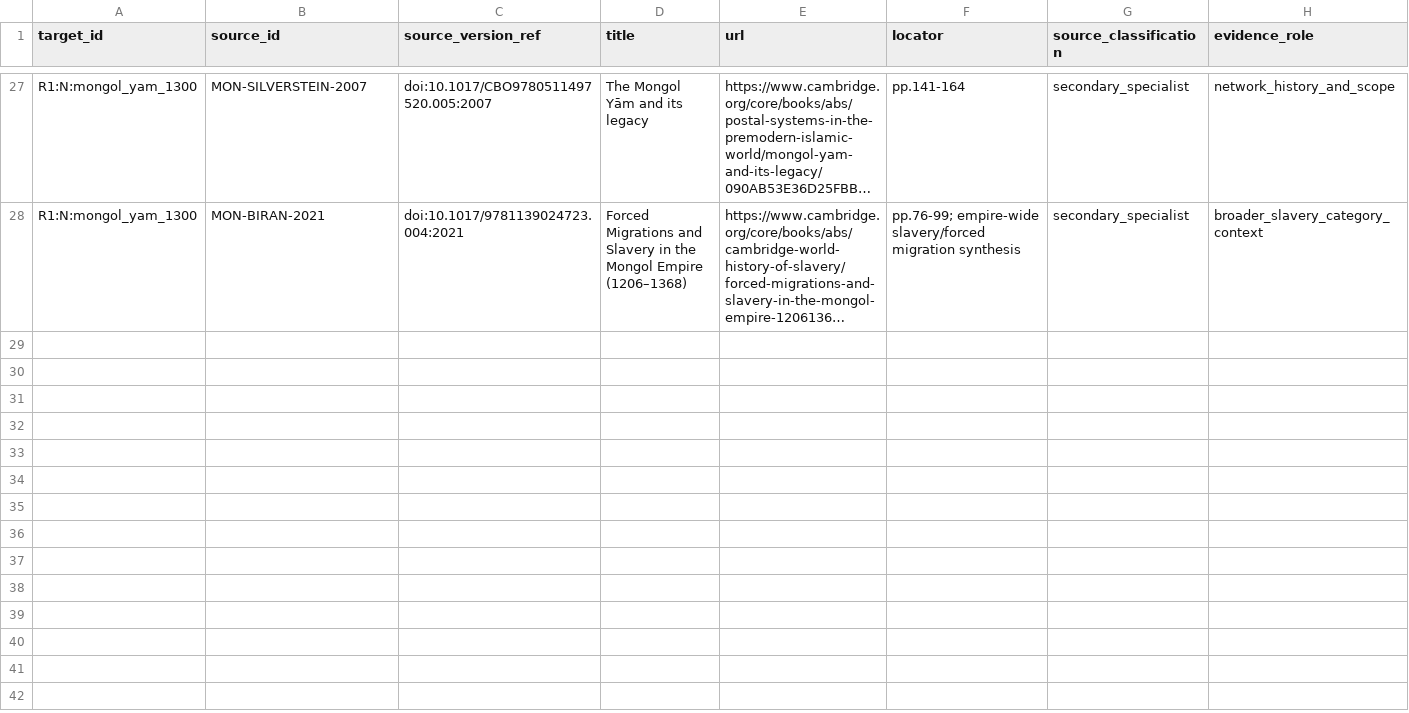
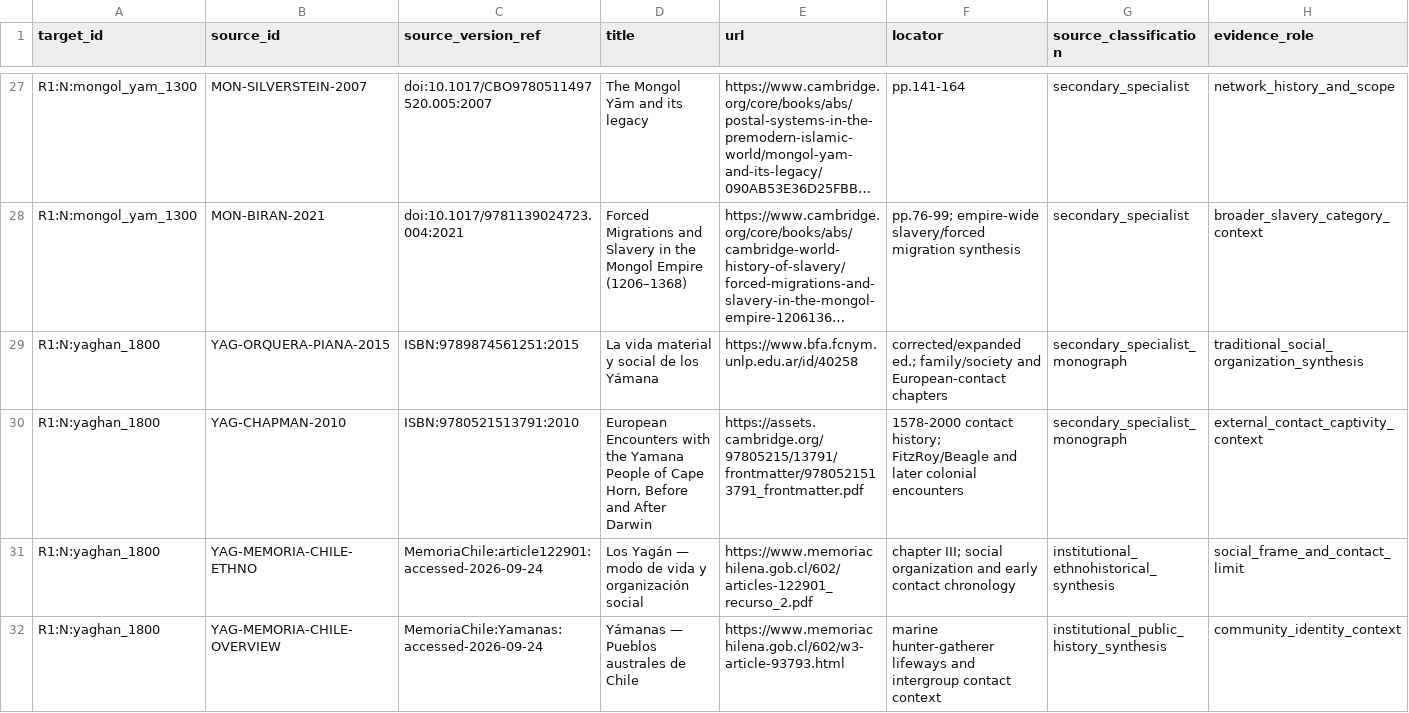
Before and after one commit to kaastumor/Slavery, a CSV file: experiments/exp06-balanced-evidence/source_relations.csv, drawn as a sheet; only a part is shown, gaps mark what is left out; long unchanged cells end in …; rows hold the shown columns only; the diff names each change by its address in the sheet, - before the commit and + after, or states it on an @@ line.

Commit message:
EXP-06: serialize Yaghan source relations

```diff
--- a/experiments/exp06-balanced-evidence/source_relations.csv
+++ b/experiments/exp06-balanced-evidence/source_relations.csv
+row 29: R1:N:yaghan_1800 | YAG-ORQUERA-PIANA-2015 | ISBN:9789874561251:2015 | La vida material y social de los Yámana | https://www.bfa.fcnym.unlp.edu.ar/id/40258 | corrected/expanded ed.; family/society and European-contact chapters | secondary_specialist_monograph | traditional_social_organization_synthesis
+row 30: R1:N:yaghan_1800 | YAG-CHAPMAN-2010 | ISBN:9780521513791:2010 | European Encounters with the Yamana People of Cape Horn, Before and After Darwin | https://assets.cambridge.org/97805215/13791/frontmatter/9780521513791_frontmatter.pdf | 1578-2000 contact history; FitzRoy/Beagle and later colonial encounters | secondary_specialist_monograph | external_contact_captivity_context
+row 31: R1:N:yaghan_1800 | YAG-MEMORIA-CHILE-ETHNO | MemoriaChile:article122901:accessed-2026-09-24 | Los Yagán — modo de vida y organización social | https://www.memoriachilena.gob.cl/602/articles-122901_recurso_2.pdf | chapter III; social organization and early contact chronology | institutional_ethnohistorical_synthesis | social_frame_and_contact_limit
+row 32: R1:N:yaghan_1800 | YAG-MEMORIA-CHILE-OVERVIEW | MemoriaChile:Yamanas:accessed-2026-09-24 | Yámanas — Pueblos australes de Chile | https://www.memoriachilena.gob.cl/602/w3-article-93793.html | marine hunter-gatherer lifeways and intergroup contact context | institutional_public_history_synthesis | community_identity_context
```
